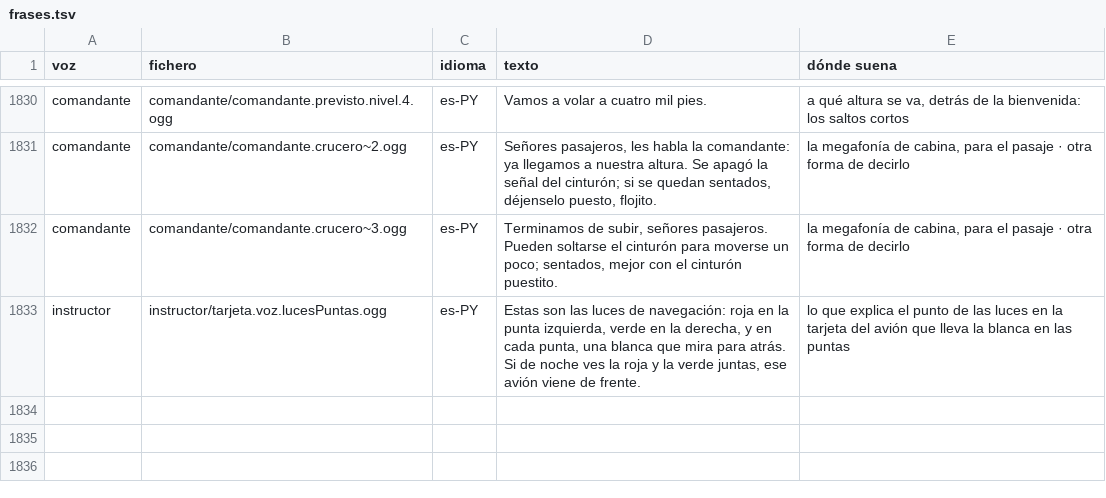
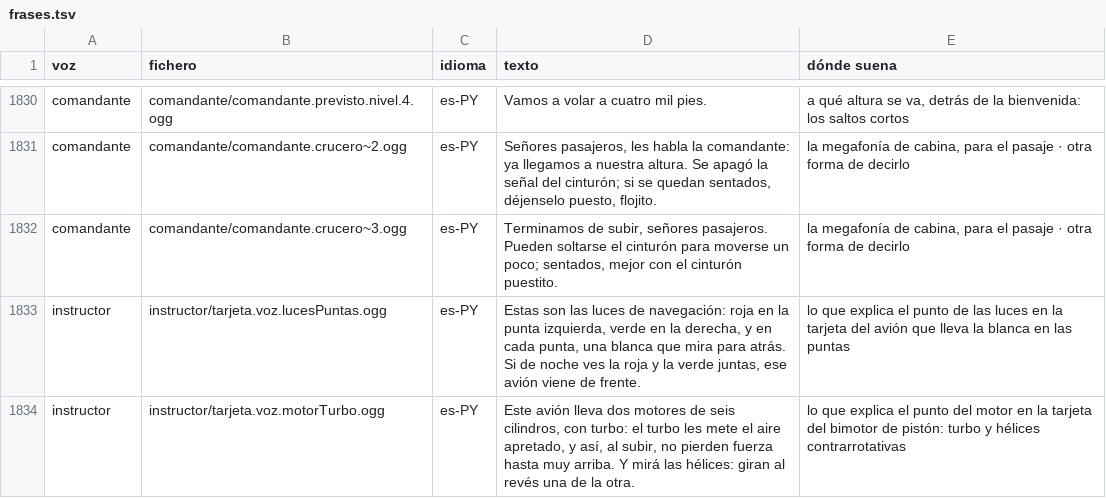
Before and after one commit to OksigeniaSL/oga-veve, a TSV file: docs/voces/frases.tsv, drawn as a sheet; only a part is shown, gaps mark what is left out; the diff names each change by its address in the sheet, - before the commit and + after, or states it on an @@ line.

Commit message:
El JAZ 40 con los motores de su clase: dos Continental TSIO-360-E de seis cilindros con turbo y la hélice de la derecha al revés
Se modelaba con dos motores de cuatro cilindros. El del Seneca II son dos
TSIO-360-E, el de la derecha un LTSIO-360-E que gira al revés (FAA, ficha de
tipo A7SO; Continental, TSIO-360 Series Engine Operator's Manual, X30583,
2011). Lo que dependía de eso:

- La potencia con la altura: el turbo la sostiene. `alturaCritica` en la ficha
  y `loQueDaElMotor`: los 200 hp de nivel del mar hasta los 12.000 pies y, por
  encima, con la densidad que le queda, como en la figura 2 del manual (unos
  133 hp a 25.000 pies, dos tercios). La prueba del crucero a fondo le deja
  algo más de margen: con turbo pasa de su crucero a 1.500 m.
- El sonido: seis cilindros a 2575 vueltas y 700 de ralentí. Estaba en ocho
  cilindros para sonar «doble», pero dos motores a las mismas vueltas no suben
  la nota.
- El giro de las hélices: todas giraban a la izquierda vistas desde el
  asiento, y las de la flota giran a la derecha, el giro convencional (FAA,
  Airplane Flying Handbook, p. 13-23); el JAZ 40 lleva la de la derecha al
  revés y se queda sin motor crítico (p. 13-24). `signoDelGiro` las hace
  girar así en el vuelo y en la tarjeta. Las palas de los modelos del JAZ 20,
  25 y 60 estaban hechas para el giro de antes —y las del 60 en espejo, como
  si fuera contrarrotativo—: rehechas en Blender con su giro, con los
  retratos del hangar. Una prueba mide en cada .glb hacia dónde están hechas
  las palas y lo compara con cómo giran.
- La tarjeta: el punto del motor del JAZ 40 cuenta los suyos, con turbo y
  hélices al revés. Texto y voz nuevos; la voz va al final del guion de la
  instructora.

```diff
--- a/docs/voces/frases.tsv
+++ b/docs/voces/frases.tsv
+row 1834: instructor | instructor/tarjeta.voz.motorTurbo.ogg | es-PY | Este avión lleva dos motores de seis cilindros, con turbo: el turbo les mete el aire apretado, y así, al subir, no pierden fuerza hasta muy arriba. Y mirá las hélices: giran al revés una de la otra. | lo que explica el punto del motor en la tarjeta del bimotor de pistón: turbo y hélices contrarrotativas
```
Also changed, not shown: docs/voces/guion-instructor.tsv, 32 other files.
